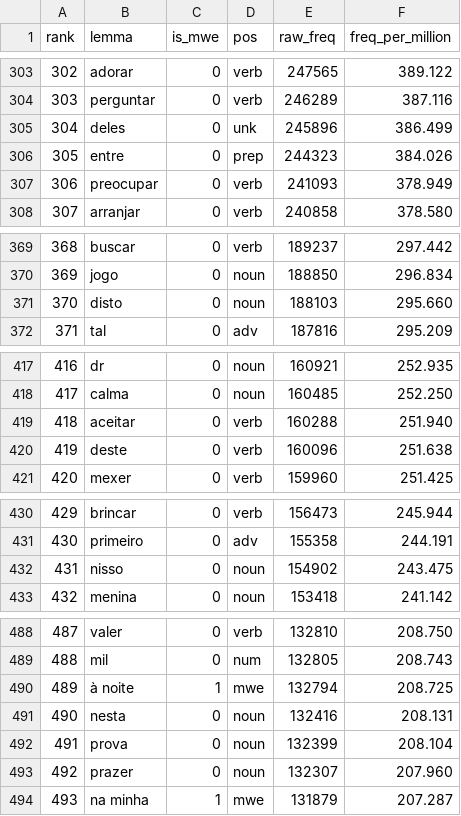
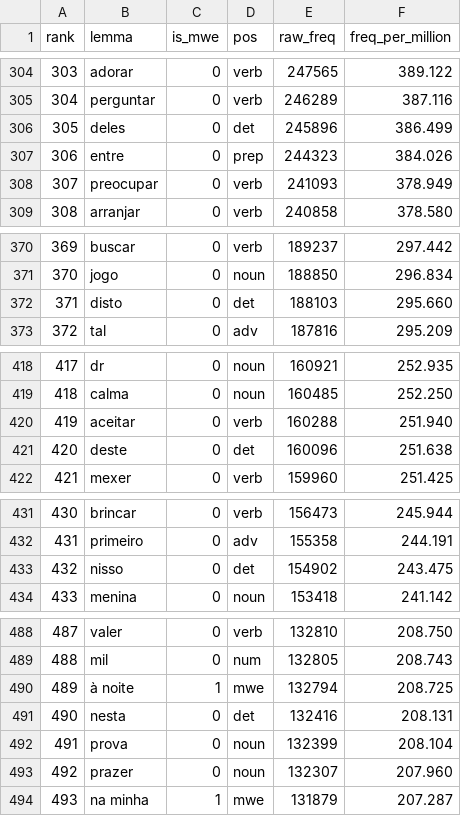
Before and after one commit to jamminalley/EPspokenfrequency, a TSV file: out/ep_spoken_top5000.tsv, drawn as a sheet; only a part is shown, gaps mark what is left out; addresses are those after the commit; the diff covers the shown part only; the diff names each change by its address in the sheet, - before the commit and + after, or states it on an @@ line.

```diff
--- a/out/ep_spoken_top5000.tsv
+++ b/out/ep_spoken_top5000.tsv
@@ column A (rank) renumbered between rows 237 and 4998 @@
-D306 (pos): unk
+D306 (pos): det
-D372 (pos): noun
+D372 (pos): det
-D421 (pos): verb
+D421 (pos): det
-D433 (pos): noun
+D433 (pos): det
-D491 (pos): noun
+D491 (pos): det
```
Also changed, not shown: 5 added rows, 5 removed rows and 52 edited cells elsewhere in this file, eval/gloss_dryrun.tsv, out/ep_spoken_anki_enrichable.tsv, 21 other files.
